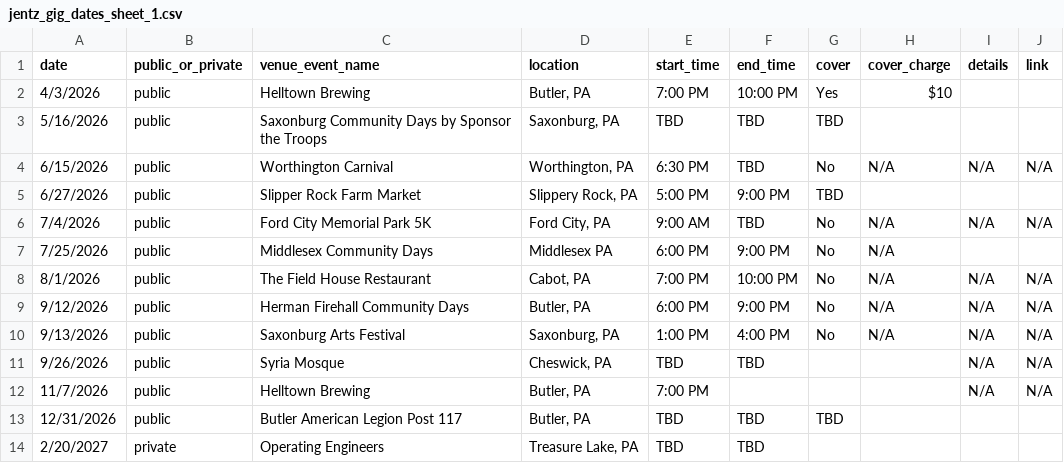
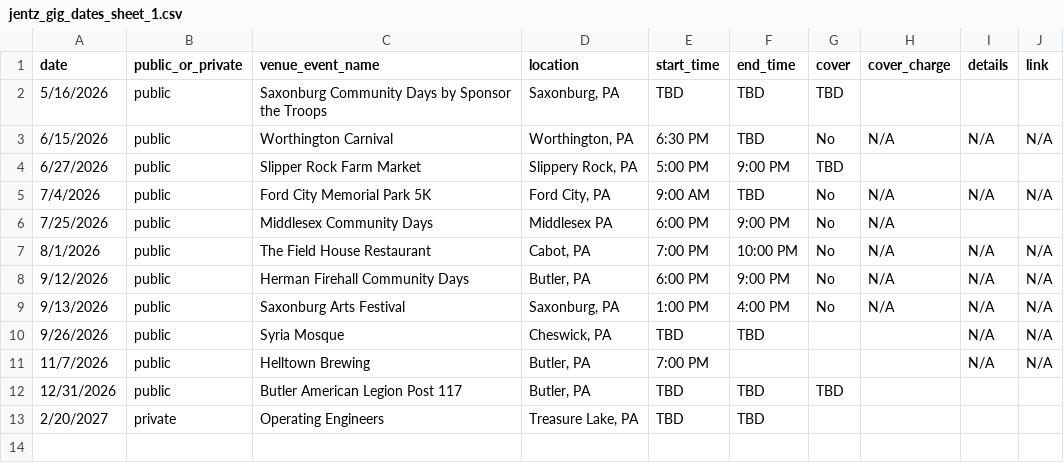
Before and after one commit to kevikramer/jentzband, a CSV file: jentz_gig_dates_sheet_1.csv, drawn as a sheet; the diff names each change by its address in the sheet, - before the commit and + after, or states it on an @@ line.

```diff
--- a/jentz_gig_dates_sheet_1.csv
+++ b/jentz_gig_dates_sheet_1.csv
-row 2: 4/3/2026 | public | Helltown Brewing | Butler, PA | 7:00 PM | 10:00 PM | Yes | $10
```
